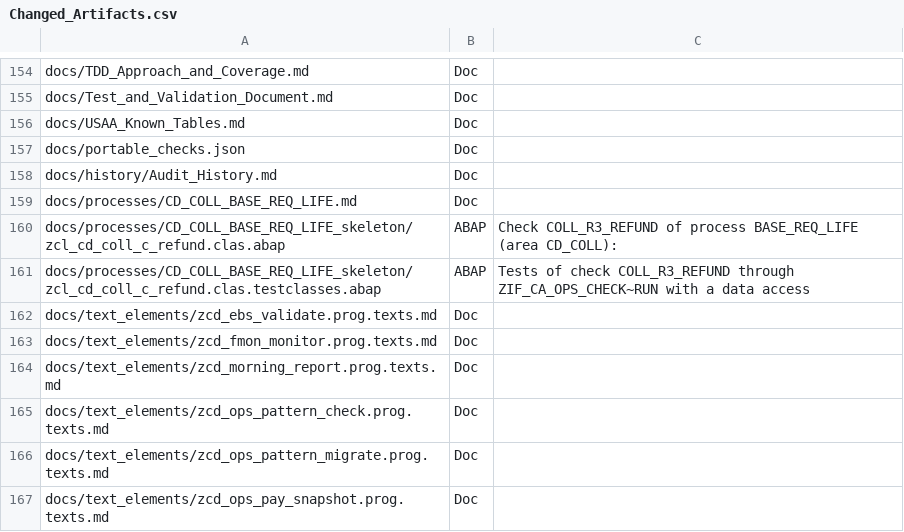
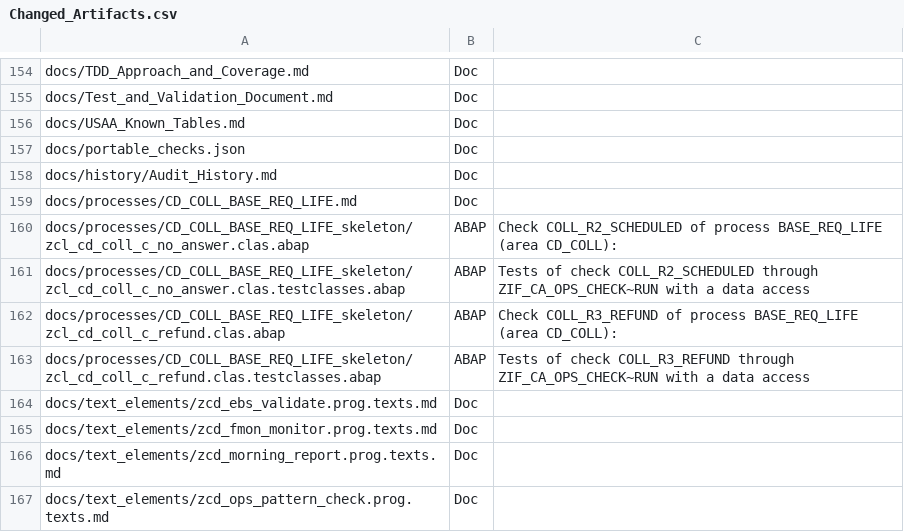
Before and after one commit to jaideep247/bai, a CSV file: ops-suite/docs/Changed_Artifacts.csv, drawn as a sheet; only a part is shown, gaps mark what is left out; the shorter side is filled out with more unchanged rows.

```diff
--- a/ops-suite/docs/Changed_Artifacts.csv
+++ b/ops-suite/docs/Changed_Artifacts.csv
@@ -159,2 +159,4 @@ docs/history/Audit_History.md,Doc,
 docs/processes/CD_COLL_BASE_REQ_LIFE.md,Doc,
+docs/processes/CD_COLL_BASE_REQ_LIFE_skeleton/zcl_cd_coll_c_no_answer.clas.abap,ABAP,Check COLL_R2_SCHEDULED of process BASE_REQ_LIFE (area CD_COLL):
+docs/processes/CD_COLL_BASE_REQ_LIFE_skeleton/zcl_cd_coll_c_no_answer.clas.testclasses.abap,ABAP,Tests of check COLL_R2_SCHEDULED through ZIF_CA_OPS_CHECK~RUN with a data access
 docs/processes/CD_COLL_BASE_REQ_LIFE_skeleton/zcl_cd_coll_c_refund.clas.abap,ABAP,Check COLL_R3_REFUND of process BASE_REQ_LIFE (area CD_COLL):
```
Also changed, not shown: ops-suite/config/check_aggregates.csv, ops-suite/config/check_registry.csv, 8 other files.
